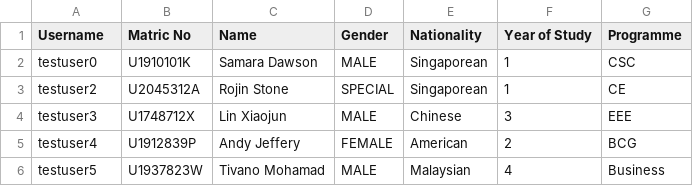
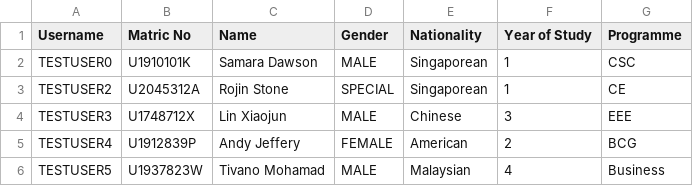
Before and after one commit to DanielChuDC/SimpleTechAutomatedRegistrationSystem, a CSV file: tables/student.csv, drawn as a sheet.

```diff
--- a/tables/student.csv
+++ b/tables/student.csv
@@ -1,6 +1,6 @@
 Username,Matric No,Name,Gender,Nationality,Year of Study,Programme
-testuser0,U1910101K,Samara Dawson,MALE,Singaporean,1,CSC
-testuser2,U2045312A,Rojin Stone,SPECIAL,Singaporean,1,CE
-testuser3,U1748712X,Lin Xiaojun,MALE,Chinese,3,EEE
-testuser4,U1912839P,Andy Jeffery,FEMALE,American,2,BCG
-testuser5,U1937823W,Tivano Mohamad,MALE,Malaysian,4,Business
+TESTUSER0,U1910101K,Samara Dawson,MALE,Singaporean,1,CSC
+TESTUSER2,U2045312A,Rojin Stone,SPECIAL,Singaporean,1,CE
+TESTUSER3,U1748712X,Lin Xiaojun,MALE,Chinese,3,EEE
+TESTUSER4,U1912839P,Andy Jeffery,FEMALE,American,2,BCG
+TESTUSER5,U1937823W,Tivano Mohamad,MALE,Malaysian,4,Business
```
Also changed, not shown: tables/user.csv, 11 other files.
